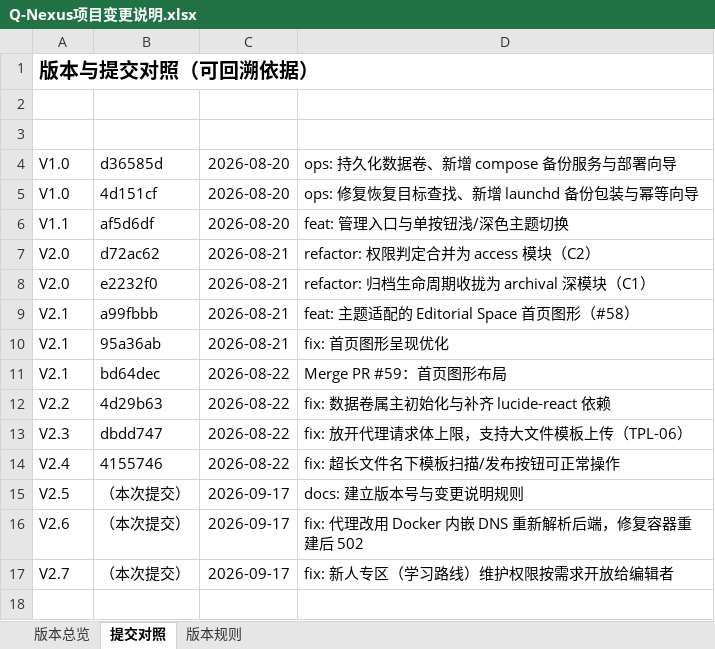
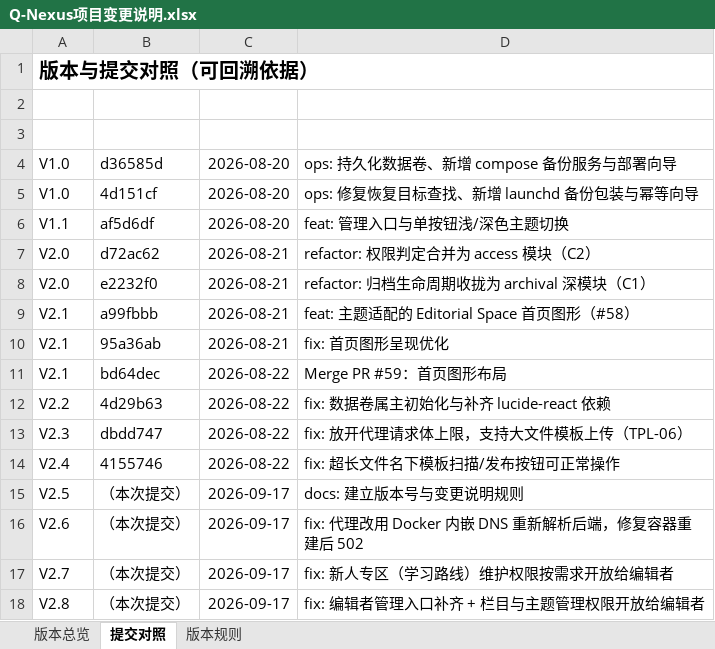
Before and after one commit to profundity-max/quality-homepage, an Excel workbook: Q-Nexus项目变更说明.xlsx, sheet 提交对照, drawn as a sheet; values as stored, in another font and other column widths than the file's, no borders; the diff names each change by its address in the sheet, - before the commit and + after, or states it on an @@ line.

```diff
--- a/Q-Nexus项目变更说明.xlsx (sheet 提交对照)
+++ b/Q-Nexus项目变更说明.xlsx (sheet 提交对照)
+row 18: V2.8 | （本次提交） | 2026-09-17 | fix: 编辑者管理入口补齐 + 栏目与主题管理权限开放给编辑者
```
Also changed, not shown: sheet 版本总览, 11 other files.
